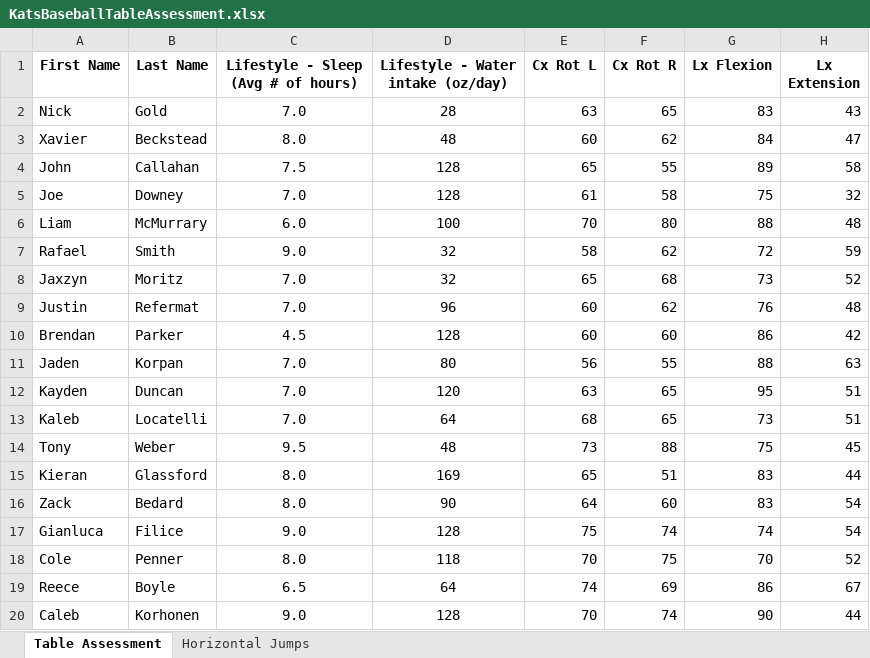
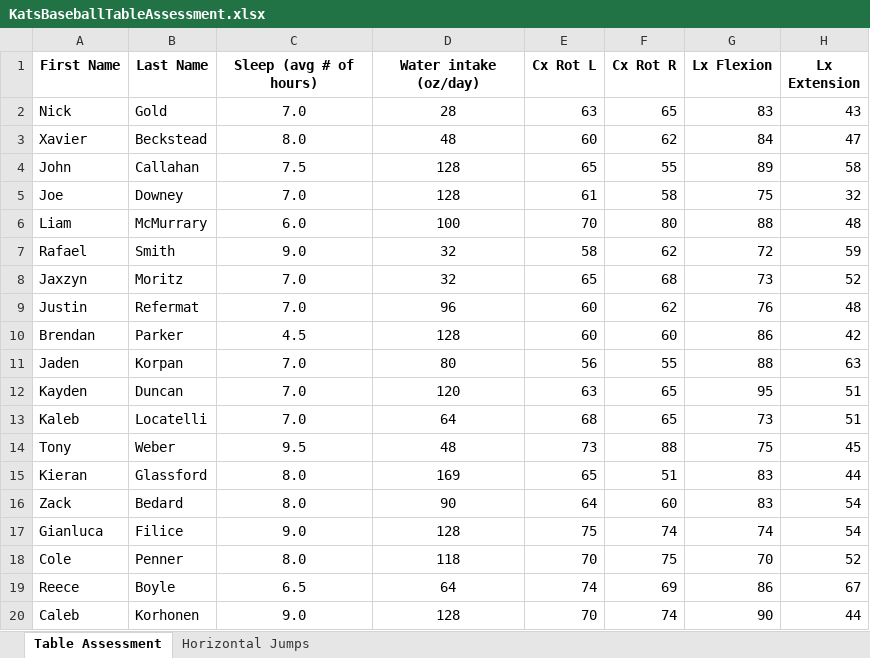
Before and after one commit to roykrishnan/ECCKatsBaseball, an Excel workbook: data/KatsBaseballTableAssessment.xlsx, sheet Table Assessment, drawn as a sheet; only a part is shown; values as stored, in another font and other column widths than the file's, no borders; the diff names each change by its address in the sheet, - before the commit and + after, or states it on an @@ line.

```diff
--- a/data/KatsBaseballTableAssessment.xlsx (sheet Table Assessment)
+++ b/data/KatsBaseballTableAssessment.xlsx (sheet Table Assessment)
-C1: Lifestyle - Sleep (Avg # of hours)
+C1: Sleep (avg # of hours)
-D1: Lifestyle - Water intake (oz/day)
+D1: Water intake (oz/day)
```
Also changed, not shown: 4 other files.
